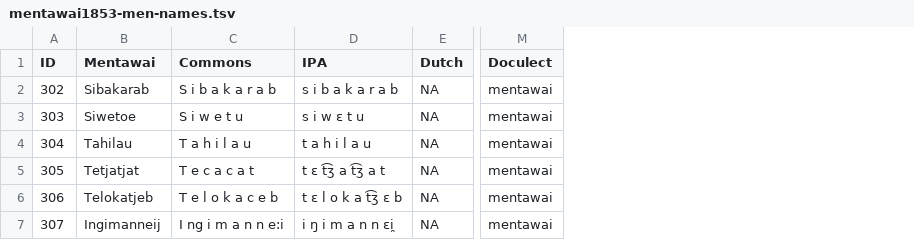
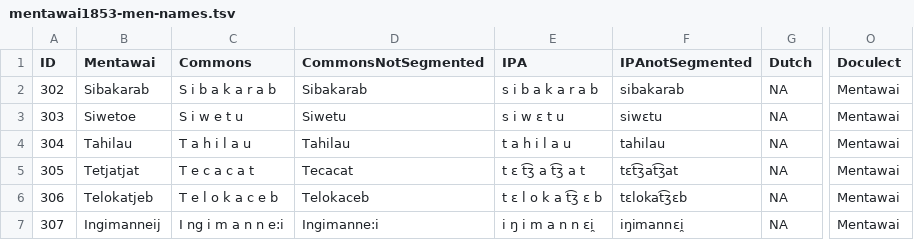
Before and after one commit to complexico/mentawai-word-list-1853, a TSV file: data/mentawai1853-men-names.tsv, drawn as a sheet; only a part is shown, gaps mark what is left out; addresses are those after the commit; the diff names each change by its address in the sheet, - before the commit and + after, or states it on an @@ line.

```diff
--- a/data/mentawai1853-men-names.tsv
+++ b/data/mentawai1853-men-names.tsv
+column D (CommonsNotSegmented), rows 2-7: Sibakarab | Siwetu | Tahilau | Tecacat | Telokaceb | Ingimanne:i
+column F (IPAnotSegmented), rows 2-7: sibakarab | siwɛtu | tahilau | tɛt͡ʒat͡ʒat | tɛlokat͡ʒɛb | iŋimannɛi̯
-O2:O7 (Doculect): mentawai
+O2:O7 (Doculect): Mentawai
```
Also changed, not shown: data/mentawai1853-dialect-comparison.tsv, data/ortho-profile-mentawai1853.tsv, 1 other file.
